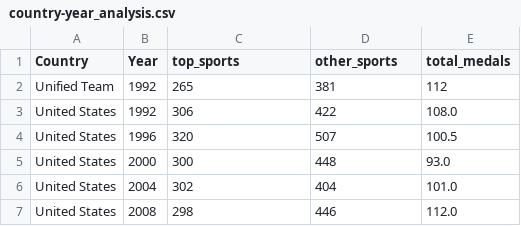
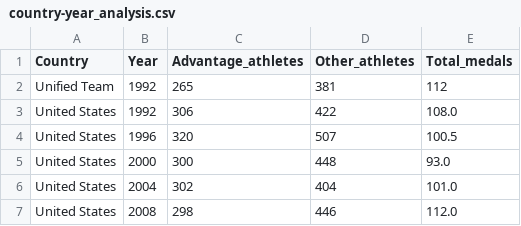
Before and after one commit to cmzbutqq/uljguyogouyu, a CSV file: country-year_analysis.csv, drawn as a sheet; only a part is shown.

```diff
--- a/country-year_analysis.csv
+++ b/country-year_analysis.csv
@@ -1,2 +1,2 @@
-Country,Year,top_sports,other_sports,total_medals
+Country,Year,Advantage_athletes,Other_athletes,Total_medals
 Unified Team,1992,265,381,112
```
Also changed, not shown: 1 other file.
